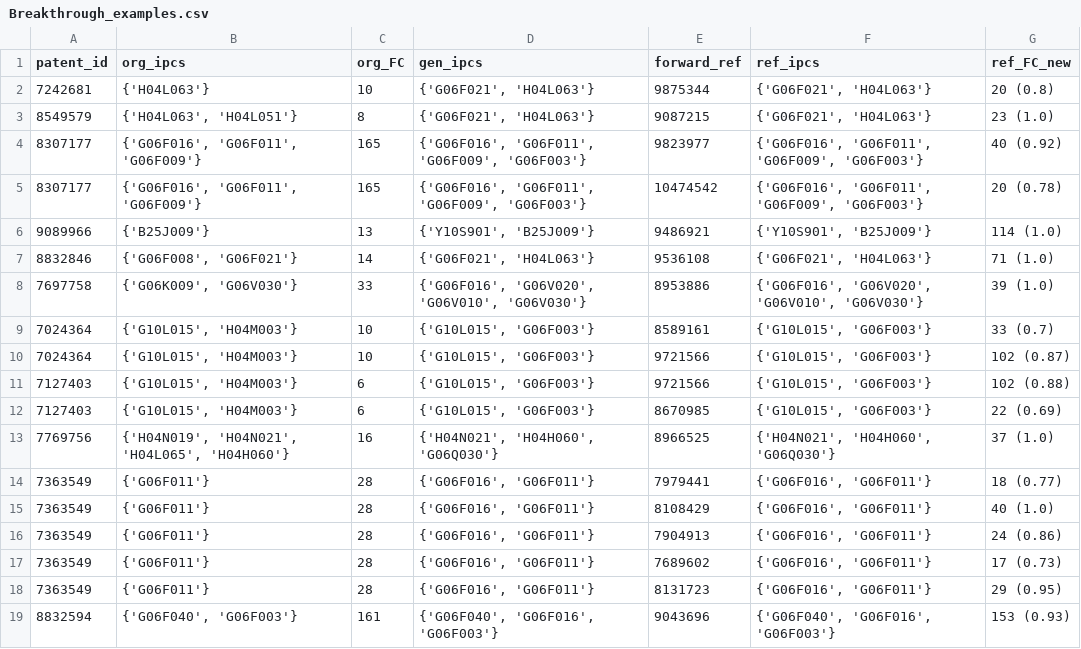
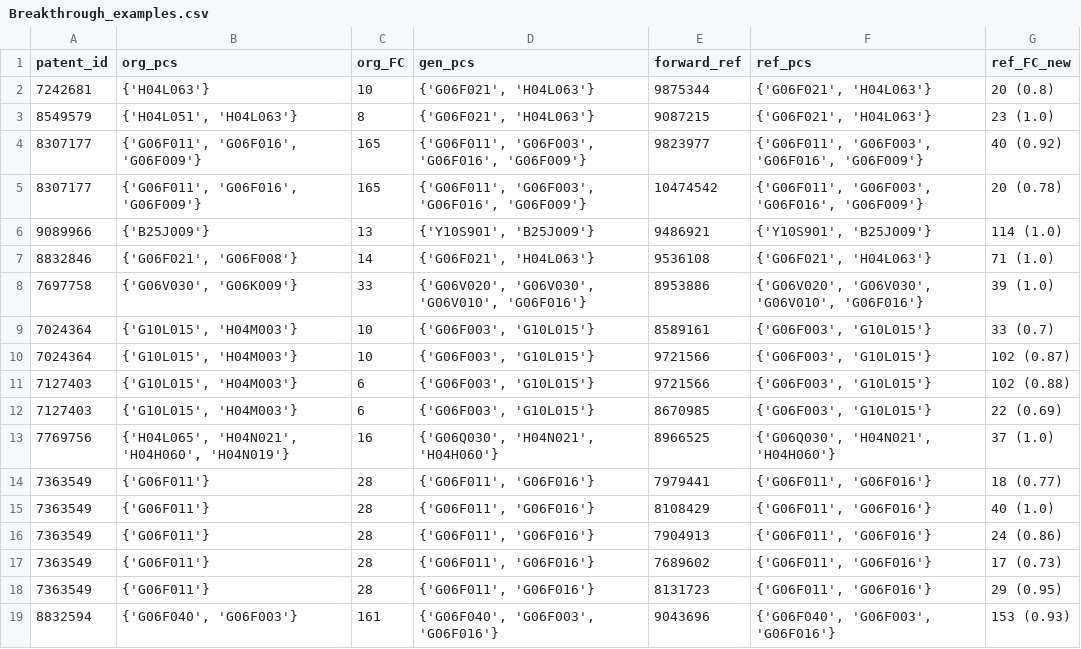
Before and after one commit to glee2/TOA-using-generative-predictive-models, a CSV file: src/Breakthrough_examples.csv, drawn as a sheet.

```diff
--- a/src/Breakthrough_examples.csv
+++ b/src/Breakthrough_examples.csv
@@ -1,19 +1,19 @@
-patent_id,org_ipcs,org_FC,gen_ipcs,forward_ref,ref_ipcs,ref_FC_new
+patent_id,org_pcs,org_FC,gen_pcs,forward_ref,ref_pcs,ref_FC_new
 7242681,{'H04L063'},10,"{'G06F021', 'H04L063'}",9875344,"{'G06F021', 'H04L063'}",20 (0.8)
-8549579,"{'H04L063', 'H04L051'}",8,"{'G06F021', 'H04L063'}",9087215,"{'G06F021', 'H04L063'}",23 (1.0)
-8307177,"{'G06F016', 'G06F011', 'G06F009'}",165,"{'G06F016', 'G06F011', 'G06F009', 'G06F003'}",9823977,"{'G06F016', 'G06F011', 'G06F009', 'G06F003'}",40 (0.92)
-8307177,"{'G06F016', 'G06F011', 'G06F009'}",165,"{'G06F016', 'G06F011', 'G06F009', 'G06F003'}",10474542,"{'G06F016', 'G06F011', 'G06F009', 'G06F003'}",20 (0.78)
+8549579,"{'H04L051', 'H04L063'}",8,"{'G06F021', 'H04L063'}",9087215,"{'G06F021', 'H04L063'}",23 (1.0)
+8307177,"{'G06F011', 'G06F016', 'G06F009'}",165,"{'G06F011', 'G06F003', 'G06F016', 'G06F009'}",9823977,"{'G06F011', 'G06F003', 'G06F016', 'G06F009'}",40 (0.92)
+8307177,"{'G06F011', 'G06F016', 'G06F009'}",165,"{'G06F011', 'G06F003', 'G06F016', 'G06F009'}",10474542,"{'G06F011', 'G06F003', 'G06F016', 'G06F009'}",20 (0.78)
 9089966,{'B25J009'},13,"{'Y10S901', 'B25J009'}",9486921,"{'Y10S901', 'B25J009'}",114 (1.0)
-8832846,"{'G06F008', 'G06F021'}",14,"{'G06F021', 'H04L063'}",9536108,"{'G06F021', 'H04L063'}",71 (1.0)
-7697758,"{'G06K009', 'G06V030'}",33,"{'G06F016', 'G06V020', 'G06V010', 'G06V030'}",8953886,"{'G06F016', 'G06V020', 'G06V010', 'G06V030'}",39 (1.0)
-7024364,"{'G10L015', 'H04M003'}",10,"{'G10L015', 'G06F003'}",8589161,"{'G10L015', 'G06F003'}",33 (0.7)
-7024364,"{'G10L015', 'H04M003'}",10,"{'G10L015', 'G06F003'}",9721566,"{'G10L015', 'G06F003'}",102 (0.87)
-7127403,"{'G10L015', 'H04M003'}",6,"{'G10L015', 'G06F003'}",9721566,"{'G10L015', 'G06F003'}",102 (0.88)
-7127403,"{'G10L015', 'H04M003'}",6,"{'G10L015', 'G06F003'}",8670985,"{'G10L015', 'G06F003'}",22 (0.69)
-7769756,"{'H04N019', 'H04N021', 'H04L065', 'H04H060'}",16,"{'H04N021', 'H04H060', 'G06Q030'}",8966525,"{'H04N021', 'H04H060', 'G06Q030'}",37 (1.0)
-7363549,{'G06F011'},28,"{'G06F016', 'G06F011'}",7979441,"{'G06F016', 'G06F011'}",18 (0.77)
-7363549,{'G06F011'},28,"{'G06F016', 'G06F011'}",8108429,"{'G06F016', 'G06F011'}",40 (1.0)
-7363549,{'G06F011'},28,"{'G06F016', 'G06F011'}",7904913,"{'G06F016', 'G06F011'}",24 (0.86)
-7363549,{'G06F011'},28,"{'G06F016', 'G06F011'}",7689602,"{'G06F016', 'G06F011'}",17 (0.73)
-7363549,{'G06F011'},28,"{'G06F016', 'G06F011'}",8131723,"{'G06F016', 'G06F011'}",29 (0.95)
-8832594,"{'G06F040', 'G06F003'}",161,"{'G06F040', 'G06F016', 'G06F003'}",9043696,"{'G06F040', 'G06F016', 'G06F003'}",153 (0.93)
+8832846,"{'G06F021', 'G06F008'}",14,"{'G06F021', 'H04L063'}",9536108,"{'G06F021', 'H04L063'}",71 (1.0)
+7697758,"{'G06V030', 'G06K009'}",33,"{'G06V020', 'G06V030', 'G06V010', 'G06F016'}",8953886,"{'G06V020', 'G06V030', 'G06V010', 'G06F016'}",39 (1.0)
+7024364,"{'G10L015', 'H04M003'}",10,"{'G06F003', 'G10L015'}",8589161,"{'G06F003', 'G10L015'}",33 (0.7)
+7024364,"{'G10L015', 'H04M003'}",10,"{'G06F003', 'G10L015'}",9721566,"{'G06F003', 'G10L015'}",102 (0.87)
+7127403,"{'G10L015', 'H04M003'}",6,"{'G06F003', 'G10L015'}",9721566,"{'G06F003', 'G10L015'}",102 (0.88)
+7127403,"{'G10L015', 'H04M003'}",6,"{'G06F003', 'G10L015'}",8670985,"{'G06F003', 'G10L015'}",22 (0.69)
+7769756,"{'H04L065', 'H04N021', 'H04H060', 'H04N019'}",16,"{'G06Q030', 'H04N021', 'H04H060'}",8966525,"{'G06Q030', 'H04N021', 'H04H060'}",37 (1.0)
+7363549,{'G06F011'},28,"{'G06F011', 'G06F016'}",7979441,"{'G06F011', 'G06F016'}",18 (0.77)
+7363549,{'G06F011'},28,"{'G06F011', 'G06F016'}",8108429,"{'G06F011', 'G06F016'}",40 (1.0)
+7363549,{'G06F011'},28,"{'G06F011', 'G06F016'}",7904913,"{'G06F011', 'G06F016'}",24 (0.86)
+7363549,{'G06F011'},28,"{'G06F011', 'G06F016'}",7689602,"{'G06F011', 'G06F016'}",17 (0.73)
+7363549,{'G06F011'},28,"{'G06F011', 'G06F016'}",8131723,"{'G06F011', 'G06F016'}",29 (0.95)
+8832594,"{'G06F040', 'G06F003'}",161,"{'G06F040', 'G06F003', 'G06F016'}",9043696,"{'G06F040', 'G06F003', 'G06F016'}",153 (0.93)
```
Also changed, not shown: 1 other file.
